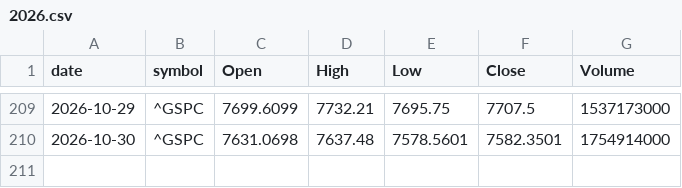
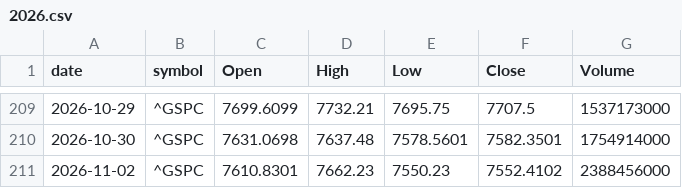
Before and after one commit to meet-minimalist/paper-trader, a CSV file: data/benchmark_us/2026.csv, drawn as a sheet; only a part is shown, gaps mark what is left out.

```diff
--- a/data/benchmark_us/2026.csv
+++ b/data/benchmark_us/2026.csv
@@ -210 +210,2 @@ date,symbol,Open,High,Low,Close,Volume
 2026-10-30,^GSPC,7631.0698,7637.48,7578.5601,7582.3501,1754914000
+2026-11-02,^GSPC,7610.8301,7662.23,7550.23,7552.4102,2388456000
```
Also changed, not shown: 26 other files.
